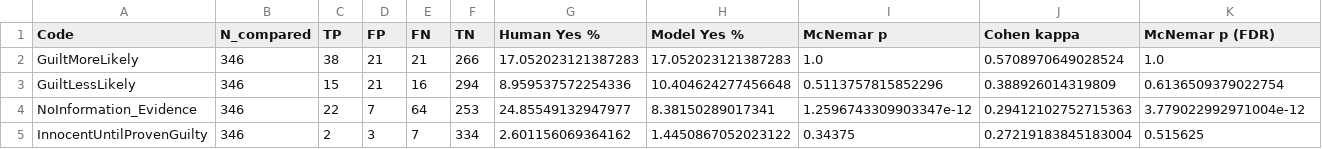
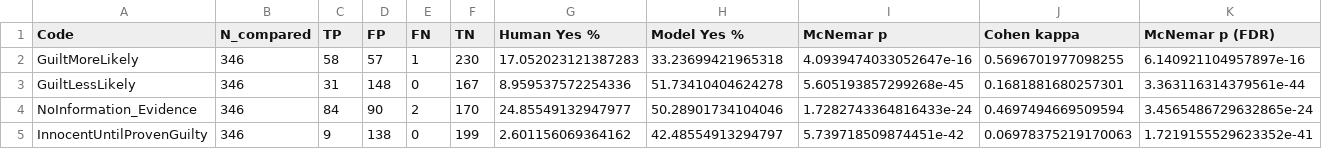
Before and after one commit to ninenine-9/txtgenNEW, a CSV file: experiments/mistral/single_label/singlelabel_vs_human_stats.csv, drawn as a sheet; only a part is shown; the diff covers the shown part only.

```diff
--- a/experiments/mistral/single_label/singlelabel_vs_human_stats.csv
+++ b/experiments/mistral/single_label/singlelabel_vs_human_stats.csv
@@ -1,5 +1,5 @@
 Code,N_compared,TP,FP,FN,TN,Human Yes %,Model Yes %,McNemar p,Cohen kappa,McNemar p (FDR)
-GuiltMoreLikely,346,38,21,21,266,17.052023121387283,17.052023121387283,1.0,0.5708970649028524,1.0
-GuiltLessLikely,346,15,21,16,294,8.959537572254336,10.404624277456648,0.5113757815852296,0.388926014319809,0.6136509379022754
-NoInformation_Evidence,346,22,7,64,253,24.85549132947977,8.38150289017341,1.2596743309903347e-12,0.29412102752715363,3.779022992971004e-12
-InnocentUntilProvenGuilty,346,2,3,7,334,2.601156069364162,1.4450867052023122,0.34375,0.27219183845183004,0.515625
+GuiltMoreLikely,346,58,57,1,230,17.052023121387283,33.23699421965318,4.0939474033052647e-16,0.5696701977098255,6.140921104957897e-16
+GuiltLessLikely,346,31,148,0,167,8.959537572254336,51.73410404624278,5.605193857299268e-45,0.1681881680257301,3.363116314379561e-44
+NoInformation_Evidence,346,84,90,2,170,24.85549132947977,50.28901734104046,1.7282743364816433e-24,0.4697494669509594,3.4565486729632865e-24
+InnocentUntilProvenGuilty,346,9,138,0,199,2.601156069364162,42.48554913294797,5.739718509874451e-42,0.06978375219170063,1.7219155529623352e-41
```
Also changed, not shown: 16 edited cells elsewhere in this file.
